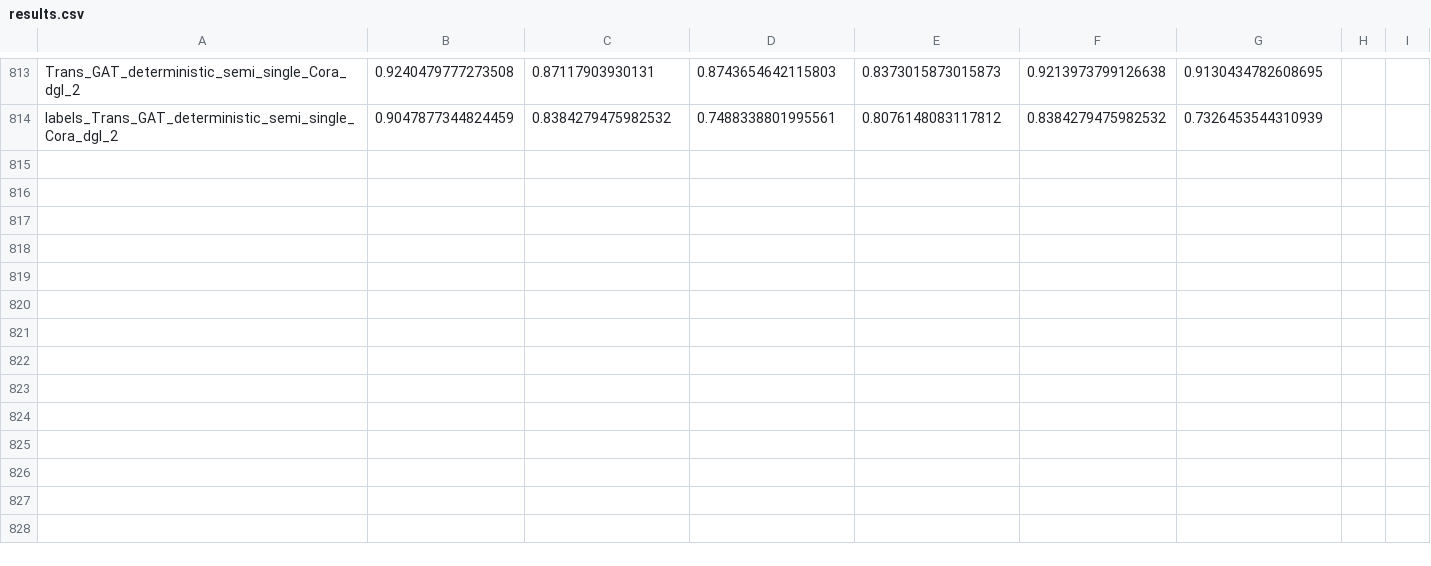
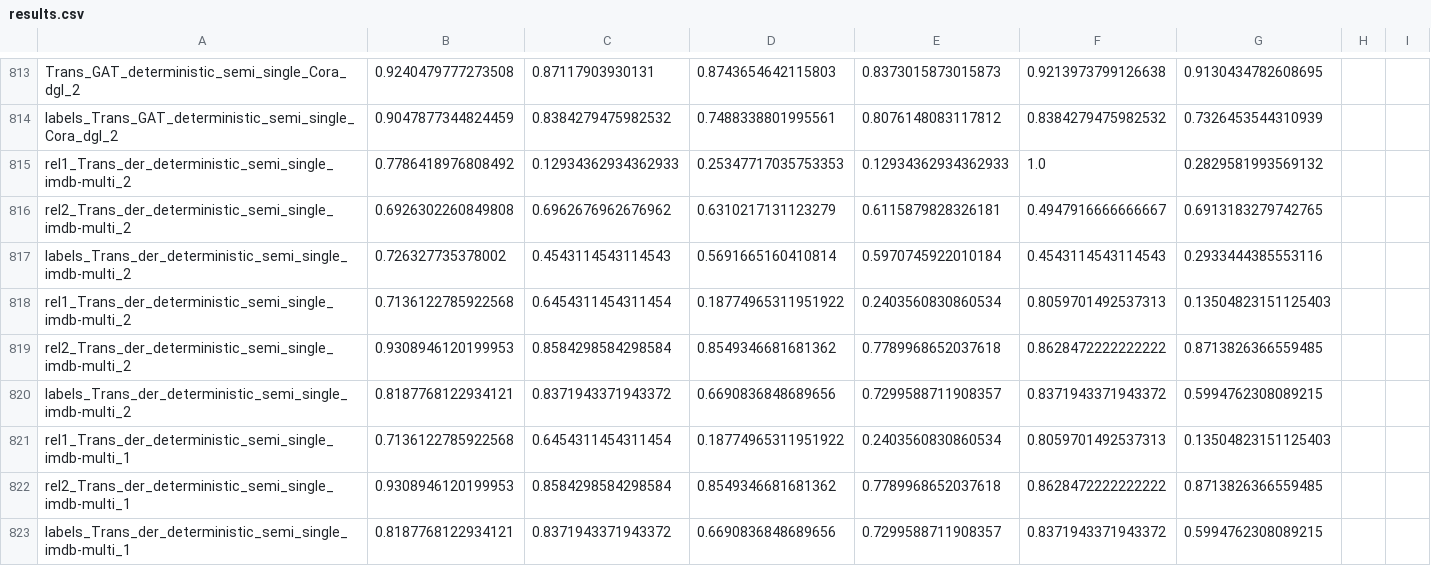
Before and after one commit to Ali-Khazraee/VGAE-, a CSV file: results.csv, drawn as a sheet; only a part is shown, gaps mark what is left out.

```diff
--- a/results.csv
+++ b/results.csv
@@ -814 +814,10 @@ Trans_GAT_deterministic_semi_single_Cora_dgl_2,0.9240479777273508,0.871179039301
 labels_Trans_GAT_deterministic_semi_single_Cora_dgl_2,0.9047877344824459,0.8384279475982532,0.7488338801995561,0.8076148083117812,0.8384279475982532,0.7326453544310939
+rel1_Trans_der_deterministic_semi_single_imdb-multi_2,0.7786418976808492,0.12934362934362933,0.25347717035753353,0.12934362934362933,1.0,0.2829581993569132
+rel2_Trans_der_deterministic_semi_single_imdb-multi_2,0.6926302260849808,0.6962676962676962,0.6310217131123279,0.6115879828326181,0.4947916666666667,0.6913183279742765
+labels_Trans_der_deterministic_semi_single_imdb-multi_2,0.726327735378002,0.4543114543114543,0.5691665160410814,0.5970745922010184,0.4543114543114543,0.2933444385553116
+rel1_Trans_der_deterministic_semi_single_imdb-multi_2,0.7136122785922568,0.6454311454311454,0.18774965311951922,0.2403560830860534,0.8059701492537313,0.13504823151125403
+rel2_Trans_der_deterministic_semi_single_imdb-multi_2,0.9308946120199953,0.8584298584298584,0.8549346681681362,0.7789968652037618,0.8628472222222222,0.8713826366559485
+labels_Trans_der_deterministic_semi_single_imdb-multi_2,0.8187768122934121,0.8371943371943372,0.6690836848689656,0.7299588711908357,0.8371943371943372,0.5994762308089215
+rel1_Trans_der_deterministic_semi_single_imdb-multi_1,0.7136122785922568,0.6454311454311454,0.18774965311951922,0.2403560830860534,0.8059701492537313,0.13504823151125403
+rel2_Trans_der_deterministic_semi_single_imdb-multi_1,0.9308946120199953,0.8584298584298584,0.8549346681681362,0.7789968652037618,0.8628472222222222,0.8713826366559485
+labels_Trans_der_deterministic_semi_single_imdb-multi_1,0.8187768122934121,0.8371943371943372,0.6690836848689656,0.7299588711908357,0.8371943371943372,0.5994762308089215
```
Also changed, not shown: 12 other files.
